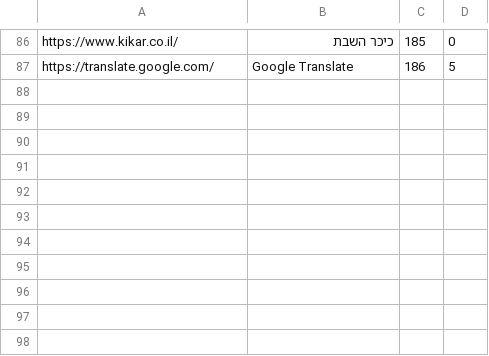
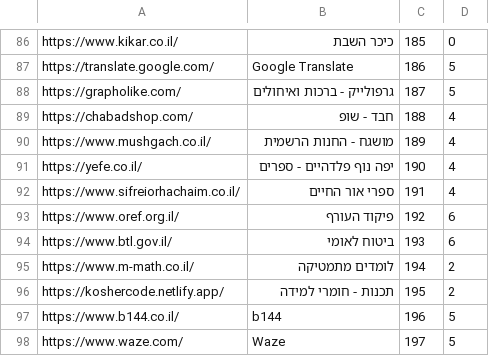
Before and after one commit to Zusman123/KosherWeb, a CSV file: sites.csv, drawn as a sheet; only a part is shown, gaps mark what is left out.

Commit message:
Update sites.csv

```diff
--- a/sites.csv
+++ b/sites.csv
@@ -87 +87,12 @@ https://www.kikar.co.il/,כיכר השבת,185,0
 https://translate.google.com/,Google Translate,186,5
+https://grapholike.com/,גרפולייק - ברכות ואיחולים,187,5
+https://chabadshop.com/,חבד - שופ,188,4
+https://www.mushgach.co.il/,מושגח - החנות הרשמית,189,4
+https://yefe.co.il/,יפה נוף פלדהיים - ספרים,190,4
+https://www.sifreiorhachaim.co.il/,ספרי אור החיים,191,4
+https://www.oref.org.il/,פיקוד העורף,192,6
+https://www.btl.gov.il/,ביטוח לאומי,193,6
+https://www.m-math.co.il/,לומדים מתמטיקה,194,2
+https://koshercode.netlify.app/,תכנות - חומרי למידה,195,2
+https://www.b144.co.il/,b144,196,5
+https://www.waze.com/,Waze,197,5
```
